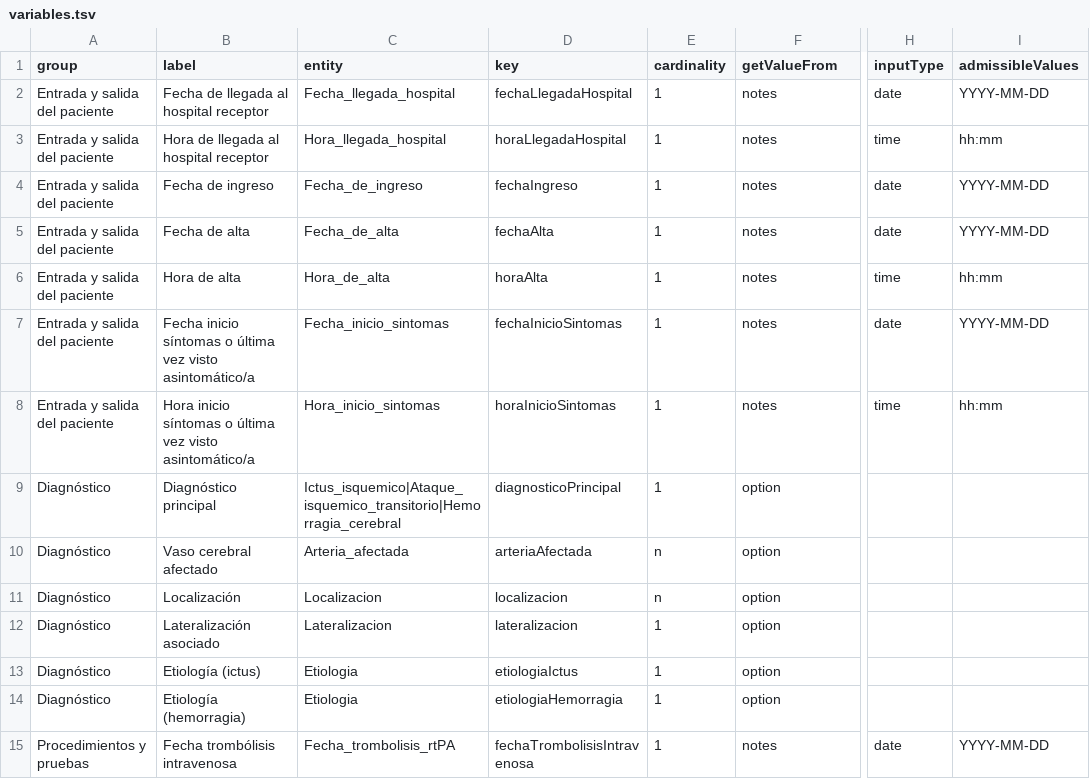
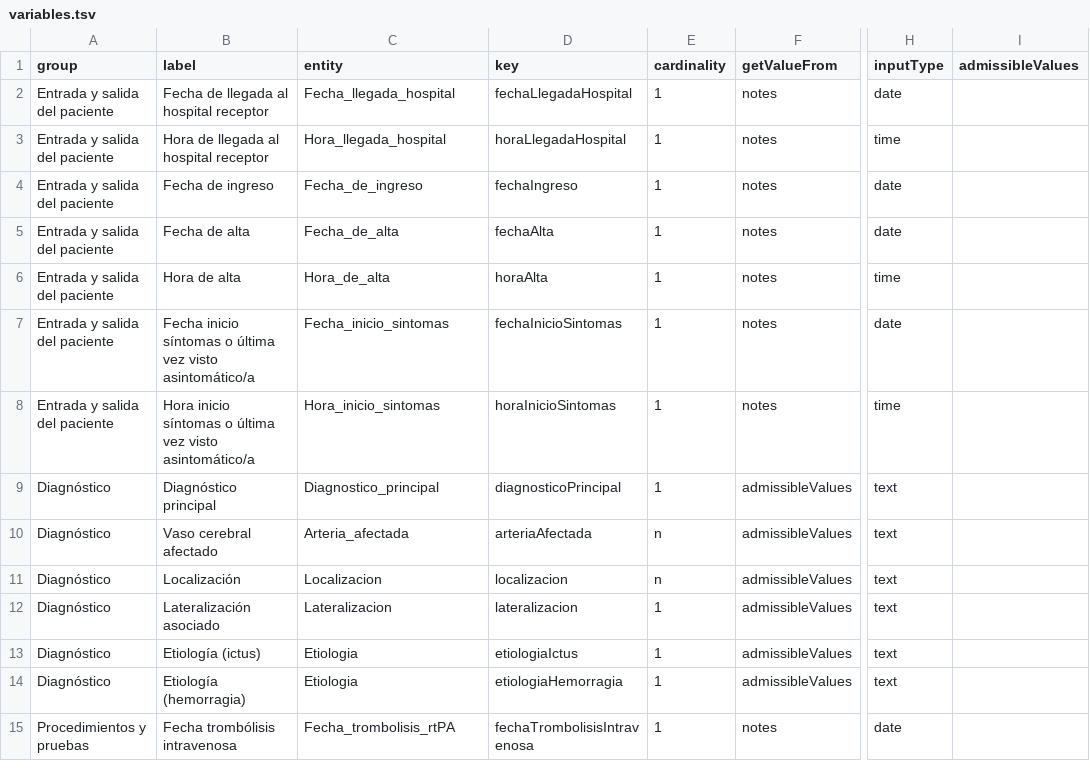
Before and after one commit to TeMU-BSC/ictusnet, a TSV file: src/assets/variables.tsv, drawn as a sheet; only a part is shown, gaps mark what is left out; the diff covers the shown part only; the diff names each change by its address in the sheet, - before the commit and + after, or states it on an @@ line.

Commit message:
feat: add clickable icon as suffix in input fields to then select the evidence in text

```diff
--- a/src/assets/variables.tsv
+++ b/src/assets/variables.tsv
-I2 (admissibleValues): YYYY-MM-DD
+I2 (admissibleValues): (empty)
-I3 (admissibleValues): hh:mm
+I3 (admissibleValues): (empty)
-I4:I5 (admissibleValues): YYYY-MM-DD
+I4:I5 (admissibleValues): (empty)
-I6 (admissibleValues): hh:mm
+I6 (admissibleValues): (empty)
-I7 (admissibleValues): YYYY-MM-DD
+I7 (admissibleValues): (empty)
-I8 (admissibleValues): hh:mm
+I8 (admissibleValues): (empty)
-C9 (entity): Ictus_isquemico|Ataque_isquemico_transitorio|Hemorragia_cerebral
+C9 (entity): Diagnostico_principal
-F9:F14 (getValueFrom): option
+F9:F14 (getValueFrom): admissibleValues
-H9:H14 (inputType): (empty)
+H9:H14 (inputType): text
-I15 (admissibleValues): YYYY-MM-DD
+I15 (admissibleValues): (empty)
```
Also changed, not shown: 21 edited cells elsewhere in this file, src/assets/admissible-values.tsv, 6 other files.
